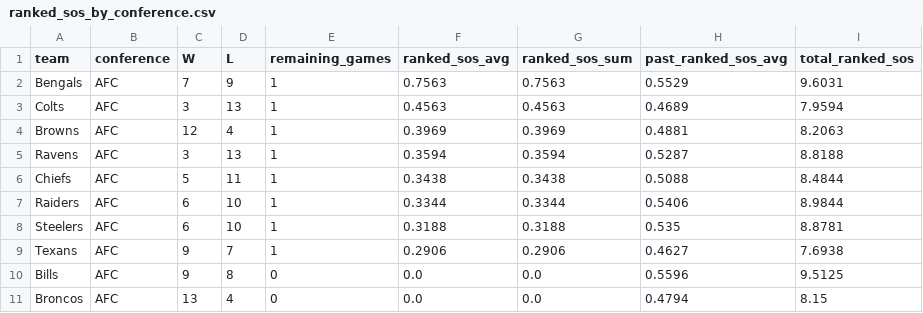
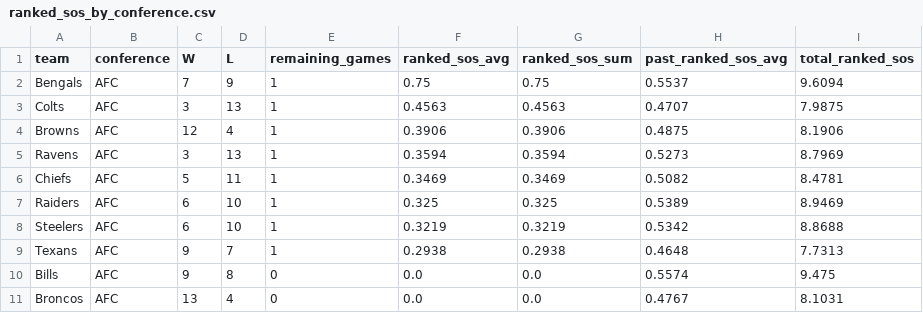
Before and after one commit to DrJanitor87/madzone, a CSV file: output/ranked_sos_by_conference.csv, drawn as a sheet; only a part is shown; the diff covers the shown part only.

```diff
--- a/output/ranked_sos_by_conference.csv
+++ b/output/ranked_sos_by_conference.csv
@@ -1,11 +1,11 @@
 team,conference,W,L,remaining_games,ranked_sos_avg,ranked_sos_sum,past_ranked_sos_avg,total_ranked_sos
-Bengals,AFC,7,9,1,0.7563,0.7563,0.5529,9.6031
-Colts,AFC,3,13,1,0.4563,0.4563,0.4689,7.9594
-Browns,AFC,12,4,1,0.3969,0.3969,0.4881,8.2063
-Ravens,AFC,3,13,1,0.3594,0.3594,0.5287,8.8188
-Chiefs,AFC,5,11,1,0.3438,0.3438,0.5088,8.4844
-Raiders,AFC,6,10,1,0.3344,0.3344,0.5406,8.9844
-Steelers,AFC,6,10,1,0.3188,0.3188,0.535,8.8781
-Texans,AFC,9,7,1,0.2906,0.2906,0.4627,7.6938
-Bills,AFC,9,8,0,0.0,0.0,0.5596,9.5125
-Broncos,AFC,13,4,0,0.0,0.0,0.4794,8.15
+Bengals,AFC,7,9,1,0.75,0.75,0.5537,9.6094
+Colts,AFC,3,13,1,0.4563,0.4563,0.4707,7.9875
+Browns,AFC,12,4,1,0.3906,0.3906,0.4875,8.1906
+Ravens,AFC,3,13,1,0.3594,0.3594,0.5273,8.7969
+Chiefs,AFC,5,11,1,0.3469,0.3469,0.5082,8.4781
+Raiders,AFC,6,10,1,0.325,0.325,0.5389,8.9469
+Steelers,AFC,6,10,1,0.3219,0.3219,0.5342,8.8688
+Texans,AFC,9,7,1,0.2938,0.2938,0.4648,7.7313
+Bills,AFC,9,8,0,0.0,0.0,0.5574,9.475
+Broncos,AFC,13,4,0,0.0,0.0,0.4767,8.1031
```
Also changed, not shown: 2 added rows, 2 removed rows and 52 edited cells elsewhere in this file, output/team_aggregated_stats.csv, output/team_player_usage.csv, 5 other files.
